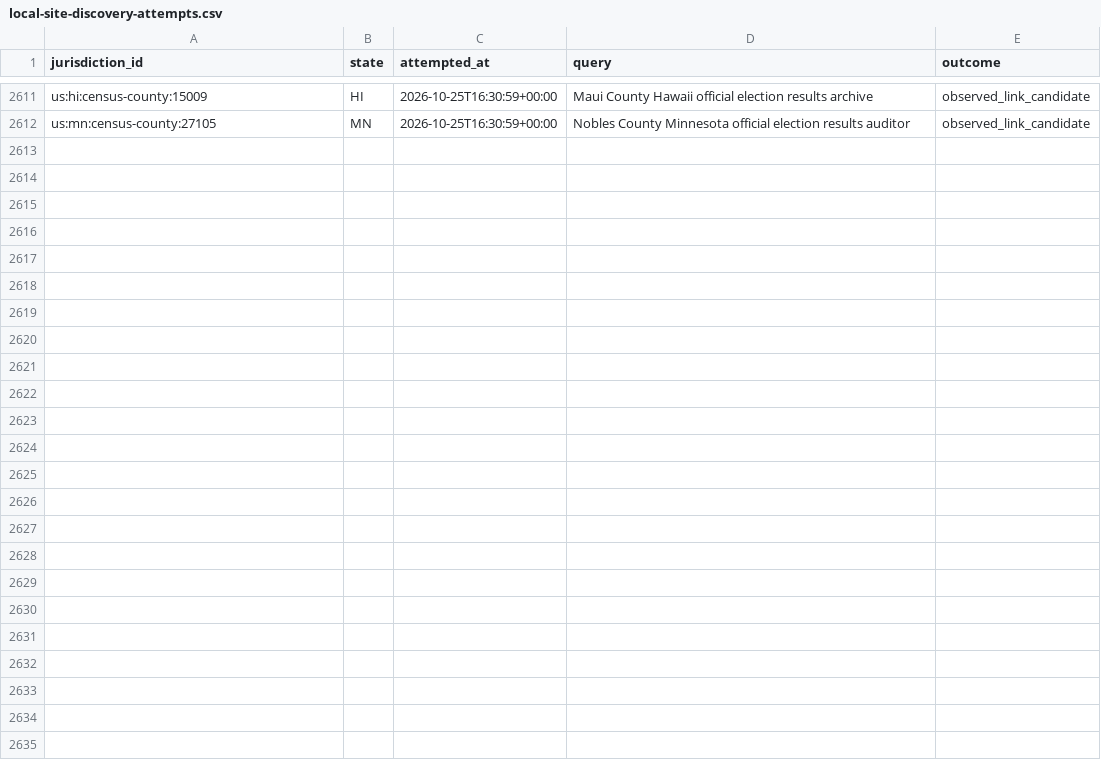
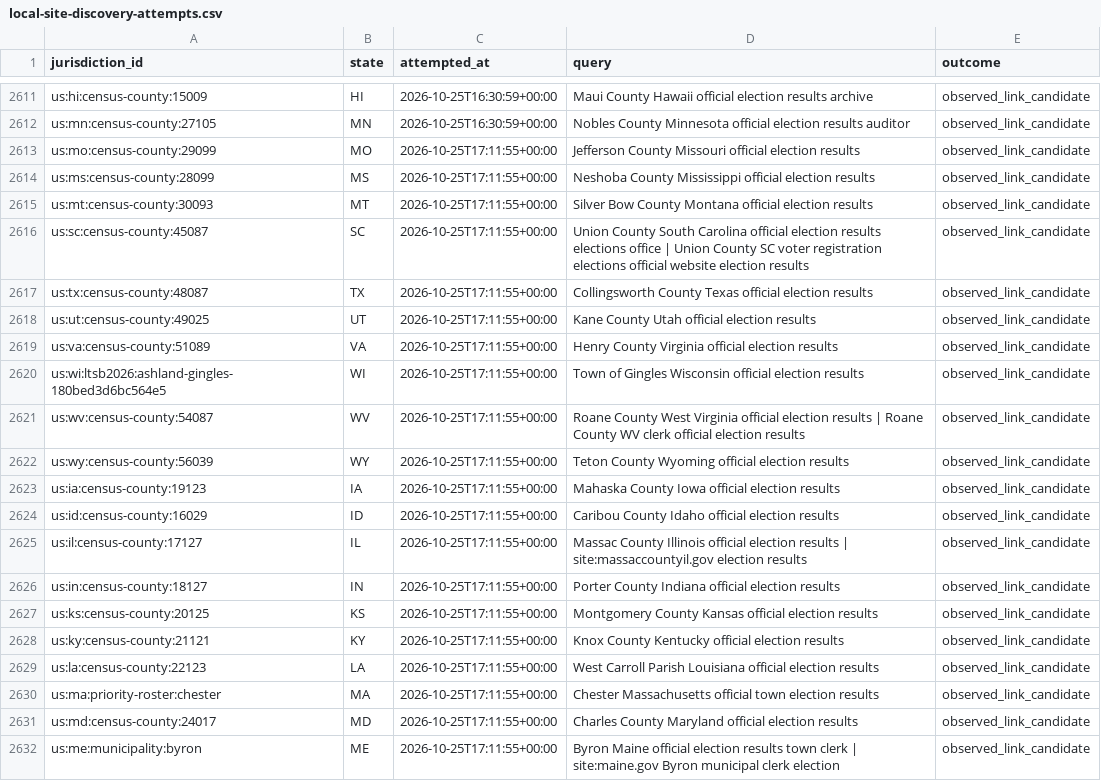
Before and after one commit to pasek-projects-um/ElectionDataGrabber, a CSV file: audit/local-site-discovery-attempts.csv, drawn as a sheet; only a part is shown, gaps mark what is left out; the diff names each change by its address in the sheet, - before the commit and + after, or states it on an @@ line.

Commit message:
Add evidence-first local election discovery round

```diff
--- a/audit/local-site-discovery-attempts.csv
+++ b/audit/local-site-discovery-attempts.csv
+row 2613: us:mo:census-county:29099 | MO | 2026-10-25T17:11:55+00:00 | Jefferson County Missouri official election results | observed_link_candidate
+row 2614: us:ms:census-county:28099 | MS | 2026-10-25T17:11:55+00:00 | Neshoba County Mississippi official election results | observed_link_candidate
+row 2615: us:mt:census-county:30093 | MT | 2026-10-25T17:11:55+00:00 | Silver Bow County Montana official election results | observed_link_candidate
+row 2616: us:sc:census-county:45087 | SC | 2026-10-25T17:11:55+00:00 | Union County South Carolina official election results elections office | Union County SC voter registration elections official website election results | observed_link_candidate
+row 2617: us:tx:census-county:48087 | TX | 2026-10-25T17:11:55+00:00 | Collingsworth County Texas official election results | observed_link_candidate
+row 2618: us:ut:census-county:49025 | UT | 2026-10-25T17:11:55+00:00 | Kane County Utah official election results | observed_link_candidate
+row 2619: us:va:census-county:51089 | VA | 2026-10-25T17:11:55+00:00 | Henry County Virginia official election results | observed_link_candidate
+row 2620: us:wi:ltsb2026:ashland-gingles-180bed3d6bc564e5 | WI | 2026-10-25T17:11:55+00:00 | Town of Gingles Wisconsin official election results | observed_link_candidate
+row 2621: us:wv:census-county:54087 | WV | 2026-10-25T17:11:55+00:00 | Roane County West Virginia official election results | Roane County WV clerk official election results | observed_link_candidate
+row 2622: us:wy:census-county:56039 | WY | 2026-10-25T17:11:55+00:00 | Teton County Wyoming official election results | observed_link_candidate
+row 2623: us:ia:census-county:19123 | IA | 2026-10-25T17:11:55+00:00 | Mahaska County Iowa official election results | observed_link_candidate
+row 2624: us:id:census-county:16029 | ID | 2026-10-25T17:11:55+00:00 | Caribou County Idaho official election results | observed_link_candidate
+row 2625: us:il:census-county:17127 | IL | 2026-10-25T17:11:55+00:00 | Massac County Illinois official election results | site:massaccountyil.gov election results | observed_link_candidate
+row 2626: us:in:census-county:18127 | IN | 2026-10-25T17:11:55+00:00 | Porter County Indiana official election results | observed_link_candidate
+row 2627: us:ks:census-county:20125 | KS | 2026-10-25T17:11:55+00:00 | Montgomery County Kansas official election results | observed_link_candidate
+row 2628: us:ky:census-county:21121 | KY | 2026-10-25T17:11:55+00:00 | Knox County Kentucky official election results | observed_link_candidate
+row 2629: us:la:census-county:22123 | LA | 2026-10-25T17:11:55+00:00 | West Carroll Parish Louisiana official election results | observed_link_candidate
+row 2630: us:ma:priority-roster:chester | MA | 2026-10-25T17:11:55+00:00 | Chester Massachusetts official town election results | observed_link_candidate
+row 2631: us:md:census-county:24017 | MD | 2026-10-25T17:11:55+00:00 | Charles County Maryland official election results | observed_link_candidate
+row 2632: us:me:municipality:byron | ME | 2026-10-25T17:11:55+00:00 | Byron Maine official election results town clerk | site:maine.gov Byron municipal clerk election | observed_link_candidate
```
Also changed, not shown: 1 other file.
